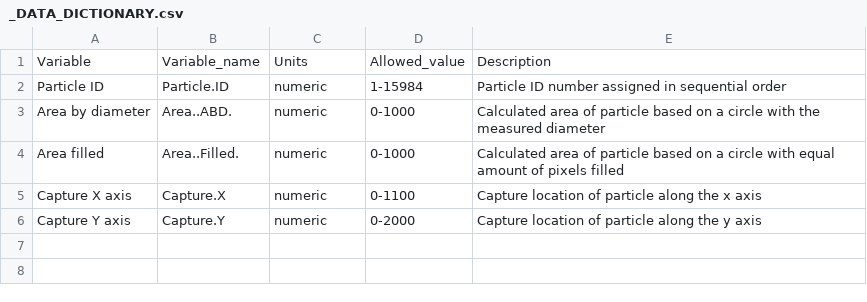
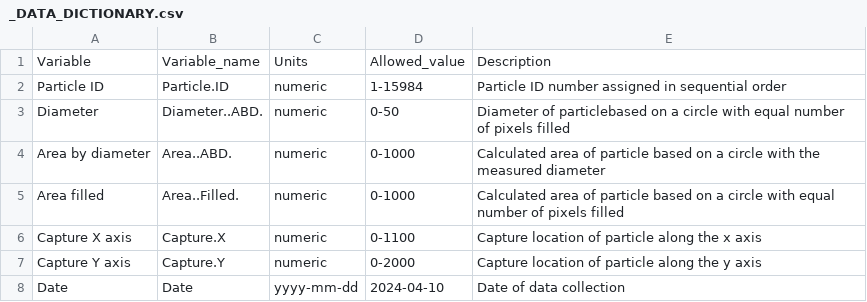
Before and after one commit to kgyte/LDP_RP_2024, a CSV file: 00_rawdata/_DATA_DICTIONARY.csv, drawn as a sheet.

Commit message:
updated data dictionary .csv

```diff
--- a/00_rawdata/_DATA_DICTIONARY.csv
+++ b/00_rawdata/_DATA_DICTIONARY.csv
@@ -2,5 +2,7 @@ Variable,Variable_name,Units,Allowed_value,Description
 Particle ID,Particle.ID,numeric,1-15984,Particle ID number assigned in sequential order
+Diameter,Diameter..ABD.,numeric,0-50,Diameter of particlebased on a circle with equal number of pixels filled
 Area by diameter,Area..ABD.,numeric,0-1000,Calculated area of particle based on a circle with the measured diameter
-Area filled,Area..Filled.,numeric,0-1000,Calculated area of particle based on a circle with equal amount of pixels filled
+Area filled,Area..Filled.,numeric,0-1000,Calculated area of particle based on a circle with equal number of pixels filled
 Capture X axis,Capture.X,numeric,0-1100,Capture location of particle along the x axis
 Capture Y axis,Capture.Y,numeric,0-2000,Capture location of particle along the y axis
+Date,Date,yyyy-mm-dd,2024-04-10,Date of data collection
```
